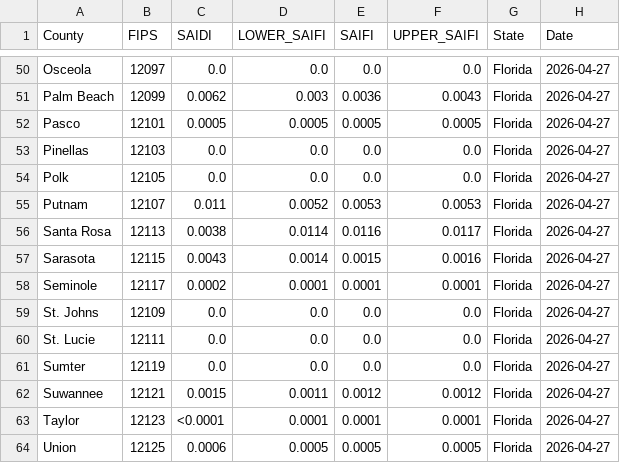
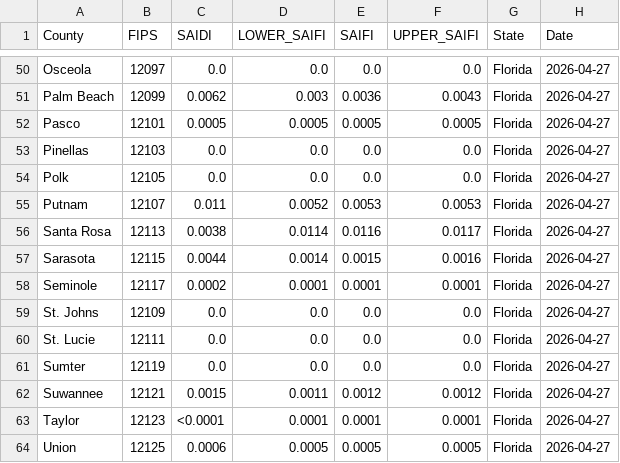
Before and after one commit to nkim205/grower-dashboard, a CSV file: states/FL/FL_DATA.csv, drawn as a sheet; only a part is shown, gaps mark what is left out; the diff covers the shown part only.

```diff
--- a/states/FL/FL_DATA.csv
+++ b/states/FL/FL_DATA.csv
@@ -56,3 +56,3 @@ Putnam,12107,0.011,0.0052,0.0053,0.0053,Florida,2026-04-27
 Santa Rosa,12113,0.0038,0.0114,0.0116,0.0117,Florida,2026-04-27
-Sarasota,12115,0.0043,0.0014,0.0015,0.0016,Florida,2026-04-27
+Sarasota,12115,0.0044,0.0014,0.0015,0.0016,Florida,2026-04-27
 Seminole,12117,0.0002,0.0001,0.0001,0.0001,Florida,2026-04-27
```
Also changed, not shown: 11 edited cells elsewhere in this file.
